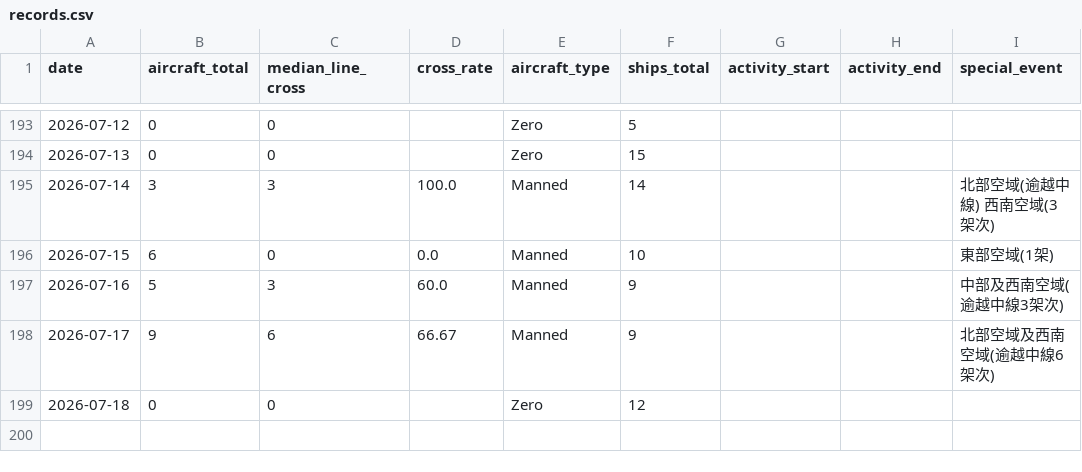
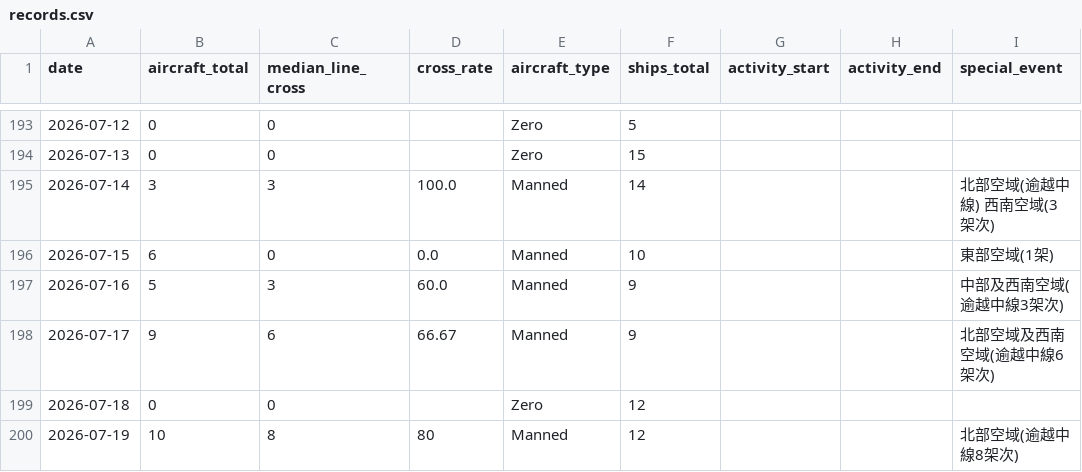
Before and after one commit to lioneer32232002-commits/pla-tracker, a CSV file: data/records.csv, drawn as a sheet; only a part is shown, gaps mark what is left out.

```diff
--- a/data/records.csv
+++ b/data/records.csv
@@ -218 +218,2 @@ date,aircraft_total,median_line_cross,cross_rate,aircraft_type,ships_total,activ
 2026-07-18,0,0,,Zero,12,,,
+2026-07-19,10,8,80,Manned,12,,,北部空域(逾越中線8架次)
```
Also changed, not shown: 14 other files.
